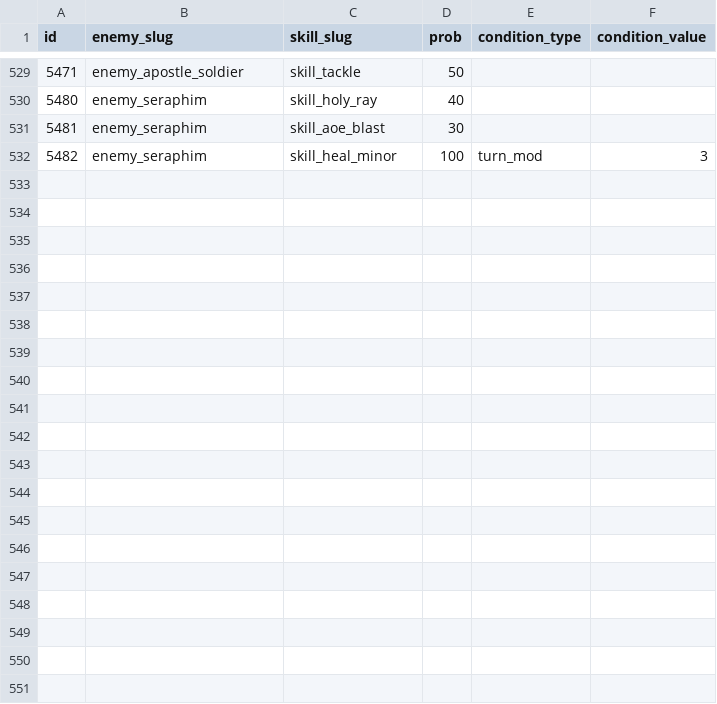
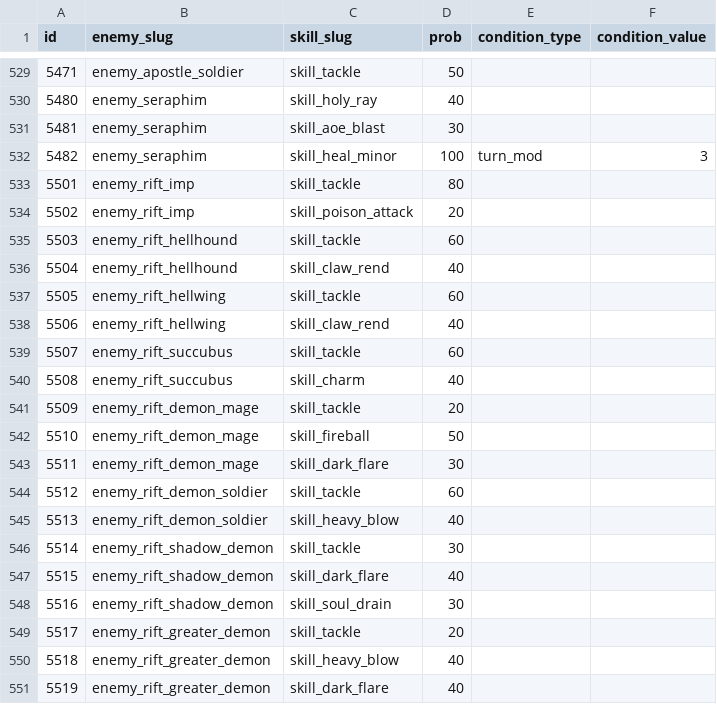
Before and after one commit to kiyoshikitamura/code-wirth-dawn, a CSV file: src/data/csv/enemy_actions.csv, drawn as a sheet; only a part is shown, gaps mark what is left out; the diff covers the shown part only; the diff names each change by its address in the sheet, - before the commit and + after, or states it on an @@ line.

Commit message:
fix(battle): map actions and skills for all newly added Rift Labyrinth enemies and bosses

```diff
--- a/src/data/csv/enemy_actions.csv
+++ b/src/data/csv/enemy_actions.csv
+row 533: 5501 | enemy_rift_imp | skill_tackle | 80
+row 534: 5502 | enemy_rift_imp | skill_poison_attack | 20
+row 535: 5503 | enemy_rift_hellhound | skill_tackle | 60
+row 536: 5504 | enemy_rift_hellhound | skill_claw_rend | 40
+row 537: 5505 | enemy_rift_hellwing | skill_tackle | 60
+row 538: 5506 | enemy_rift_hellwing | skill_claw_rend | 40
+row 539: 5507 | enemy_rift_succubus | skill_tackle | 60
+row 540: 5508 | enemy_rift_succubus | skill_charm | 40
+row 541: 5509 | enemy_rift_demon_mage | skill_tackle | 20
+row 542: 5510 | enemy_rift_demon_mage | skill_fireball | 50
+row 543: 5511 | enemy_rift_demon_mage | skill_dark_flare | 30
+row 544: 5512 | enemy_rift_demon_soldier | skill_tackle | 60
+row 545: 5513 | enemy_rift_demon_soldier | skill_heavy_blow | 40
+row 546: 5514 | enemy_rift_shadow_demon | skill_tackle | 30
+row 547: 5515 | enemy_rift_shadow_demon | skill_dark_flare | 40
+row 548: 5516 | enemy_rift_shadow_demon | skill_soul_drain | 30
+row 549: 5517 | enemy_rift_greater_demon | skill_tackle | 20
+row 550: 5518 | enemy_rift_greater_demon | skill_heavy_blow | 40
+row 551: 5519 | enemy_rift_greater_demon | skill_dark_flare | 40
```
Also changed, not shown: 24 added rows elsewhere in this file.
